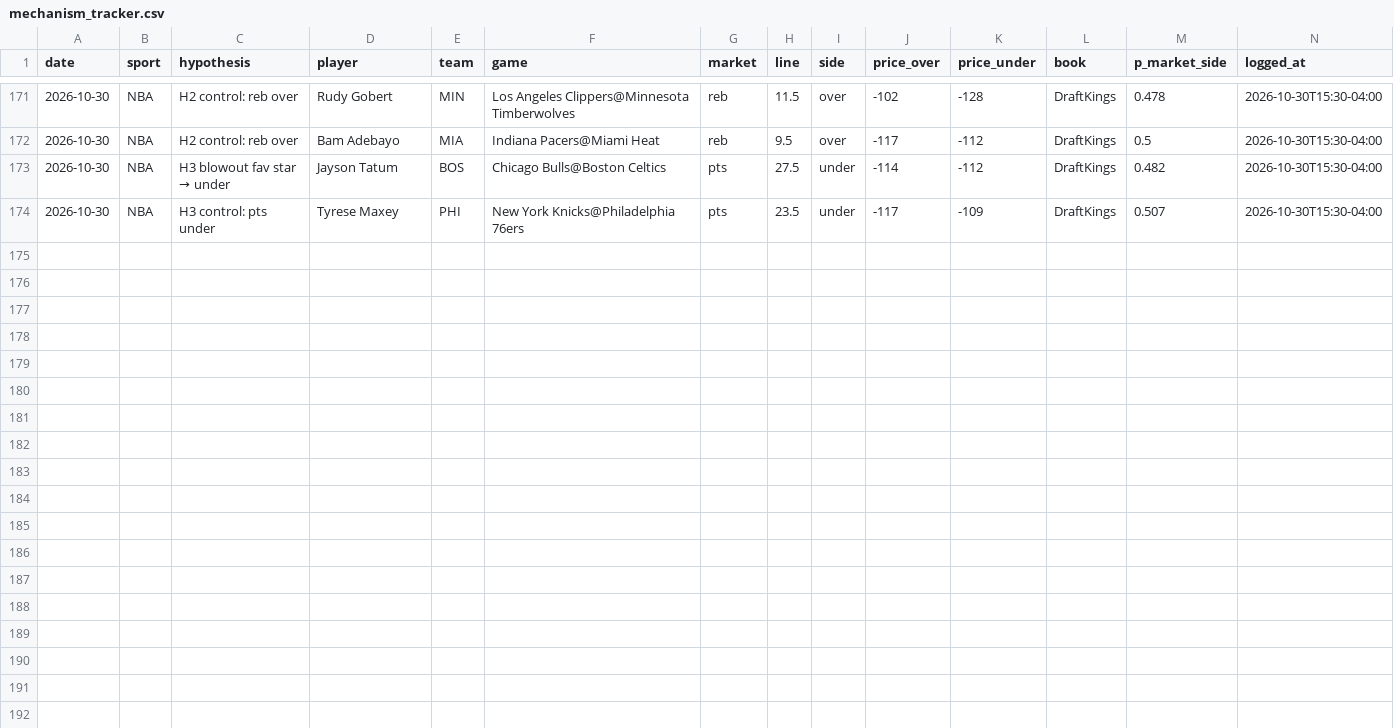
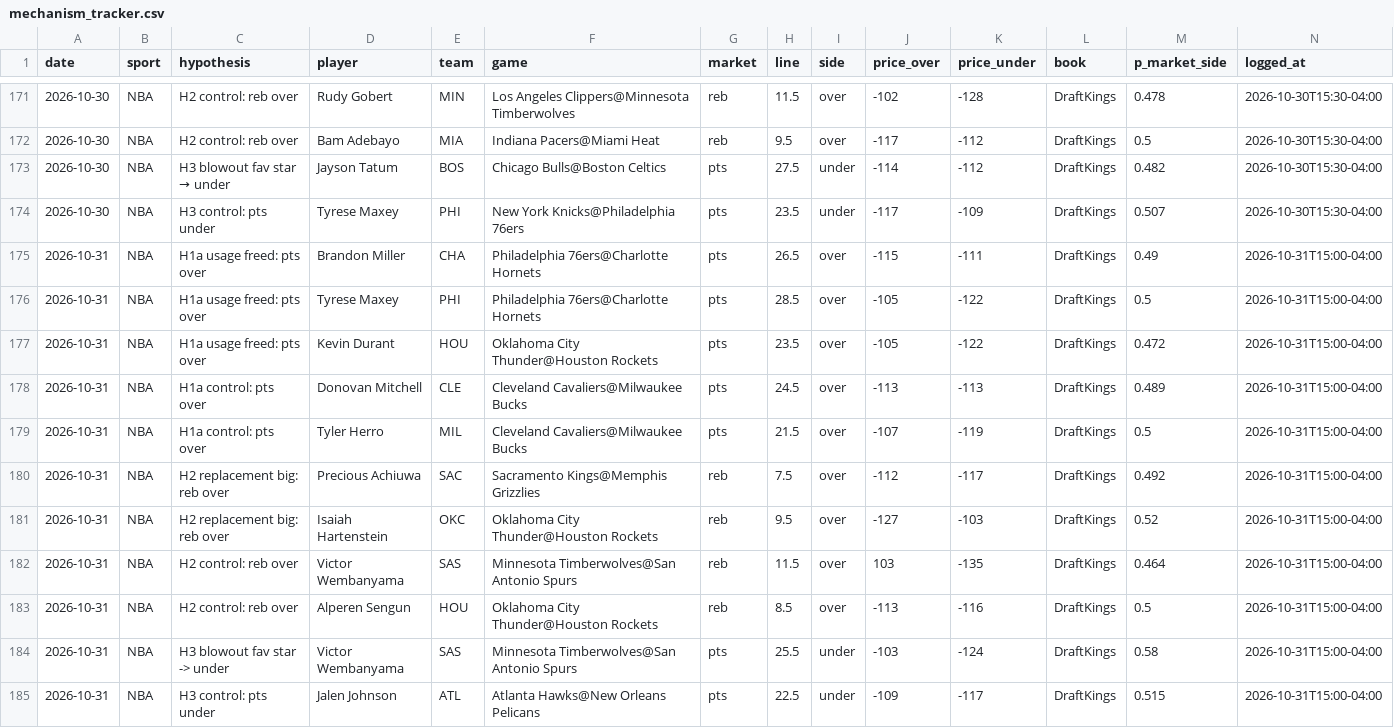
Before and after one commit to bjarthur-dev/prop-lab, a CSV file: Record/mechanism_tracker.csv, drawn as a sheet; only a part is shown, gaps mark what is left out; rows hold the shown columns only; the diff names each change by its address in the sheet, - before the commit and + after, or states it on an @@ line.

```diff
--- a/Record/mechanism_tracker.csv
+++ b/Record/mechanism_tracker.csv
+row 175: 2026-10-31 | NBA | H1a usage freed: pts over | Brandon Miller | CHA | Philadelphia 76ers@Charlotte Hornets | pts | 26.5 | over | -115 | -111 | DraftKings | 0.49 | 2026-10-31T15:00-04:00
+row 176: 2026-10-31 | NBA | H1a usage freed: pts over | Tyrese Maxey | PHI | Philadelphia 76ers@Charlotte Hornets | pts | 28.5 | over | -105 | -122 | DraftKings | 0.5 | 2026-10-31T15:00-04:00
+row 177: 2026-10-31 | NBA | H1a usage freed: pts over | Kevin Durant | HOU | Oklahoma City Thunder@Houston Rockets | pts | 23.5 | over | -105 | -122 | DraftKings | 0.472 | 2026-10-31T15:00-04:00
+row 178: 2026-10-31 | NBA | H1a control: pts over | Donovan Mitchell | CLE | Cleveland Cavaliers@Milwaukee Bucks | pts | 24.5 | over | -113 | -113 | DraftKings | 0.489 | 2026-10-31T15:00-04:00
+row 179: 2026-10-31 | NBA | H1a control: pts over | Tyler Herro | MIL | Cleveland Cavaliers@Milwaukee Bucks | pts | 21.5 | over | -107 | -119 | DraftKings | 0.5 | 2026-10-31T15:00-04:00
+row 180: 2026-10-31 | NBA | H2 replacement big: reb over | Precious Achiuwa | SAC | Sacramento Kings@Memphis Grizzlies | reb | 7.5 | over | -112 | -117 | DraftKings | 0.492 | 2026-10-31T15:00-04:00
+row 181: 2026-10-31 | NBA | H2 replacement big: reb over | Isaiah Hartenstein | OKC | Oklahoma City Thunder@Houston Rockets | reb | 9.5 | over | -127 | -103 | DraftKings | 0.52 | 2026-10-31T15:00-04:00
+row 182: 2026-10-31 | NBA | H2 control: reb over | Victor Wembanyama | SAS | Minnesota Timberwolves@San Antonio Spurs | reb | 11.5 | over | 103 | -135 | DraftKings | 0.464 | 2026-10-31T15:00-04:00
+row 183: 2026-10-31 | NBA | H2 control: reb over | Alperen Sengun | HOU | Oklahoma City Thunder@Houston Rockets | reb | 8.5 | over | -113 | -116 | DraftKings | 0.5 | 2026-10-31T15:00-04:00
+row 184: 2026-10-31 | NBA | H3 blowout fav star -> under | Victor Wembanyama | SAS | Minnesota Timberwolves@San Antonio Spurs | pts | 25.5 | under | -103 | -124 | DraftKings | 0.58 | 2026-10-31T15:00-04:00
+row 185: 2026-10-31 | NBA | H3 control: pts under | Jalen Johnson | ATL | Atlanta Hawks@New Orleans Pelicans | pts | 22.5 | under | -109 | -117 | DraftKings | 0.515 | 2026-10-31T15:00-04:00
```
Also changed, not shown: Record/bets.csv, data/shadow/matchup/2026-10-31.csv, 5 other files.
